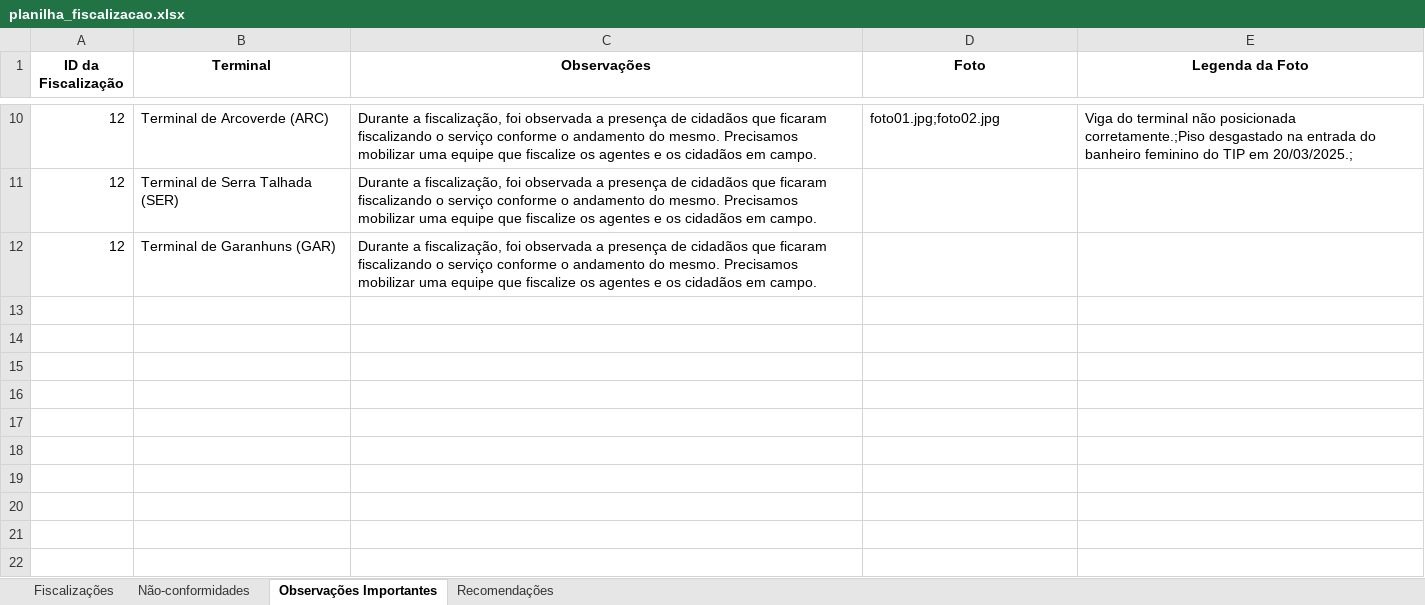
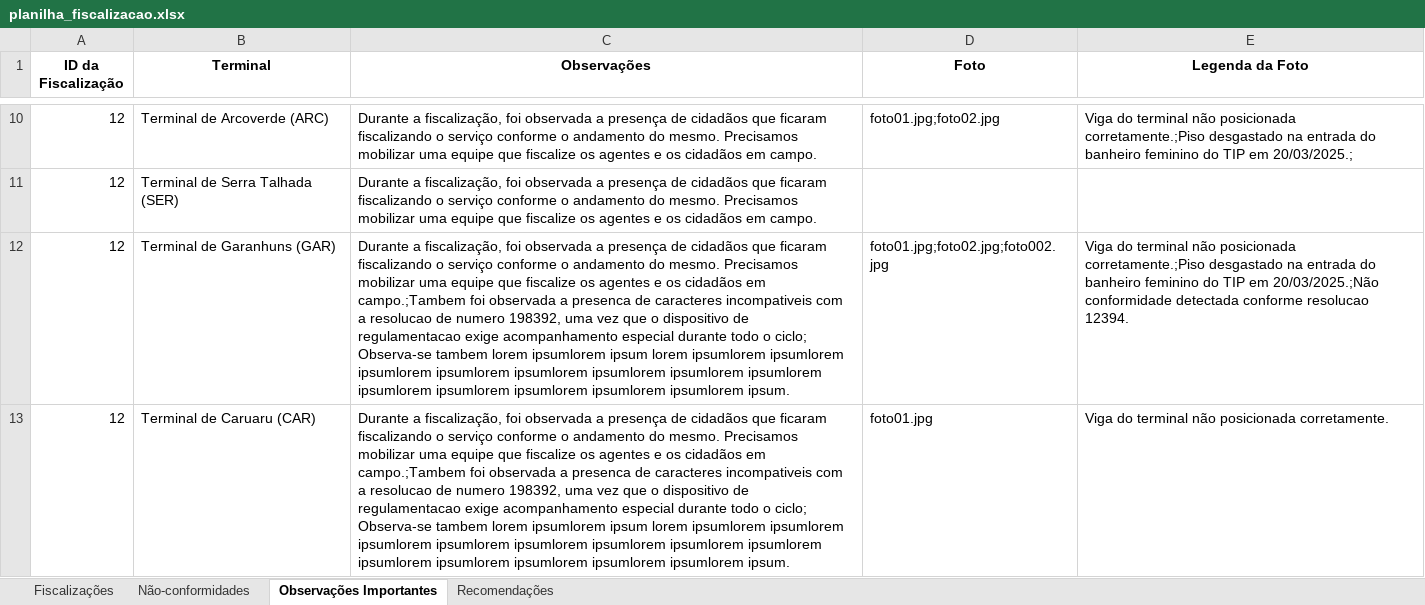
Before and after one commit to luizdefreitas10/gerador-relatorios, an Excel workbook: src/planilha_fiscalizacao.xlsx, sheet Observações Importantes, drawn as a sheet; only a part is shown, gaps mark what is left out; values as stored, in another font and other column widths than the file's, no borders; the diff names each change by its address in the sheet, - before the commit and + after, or states it on an @@ line.

Commit message:
feat: observations and recomendations numerated

```diff
--- a/src/planilha_fiscalizacao.xlsx (sheet Observações Importantes)
+++ b/src/planilha_fiscalizacao.xlsx (sheet Observações Importantes)
-C12 (Observações): …cidadãos em campo.
+C12 (Observações): …cidadãos em campo.;Tambem foi observada a presenca de caracteres incompativeis com a resolucao de numero 198392, uma vez que o dispositivo de regulamentacao exige acompanhamento especial durante todo o ciclo; Observa-se tambem lorem ipsumlorem ipsum lorem ipsumlorem ipsumlorem ipsumlorem ipsumlorem ipsumlorem ipsumlorem ipsumlorem ipsumlorem ipsumlorem ipsumlorem ipsumlorem ipsumlorem ipsumlorem ipsum.
-D12 (Foto): (empty)
+D12 (Foto): foto01.jpg;foto02.jpg;foto002.jpg
-E12 (Legenda da Foto): (empty)
+E12 (Legenda da Foto): Viga do terminal não posicionada corretamente.;Piso desgastado na entrada do banheiro feminino do TIP em 20/03/2025.;Não conformidade detectada conforme resolucao 12394.
+row 13: 12 | Terminal de Caruaru (CAR) | Durante a fiscalização, foi observada a presença de cidadãos que ficaram fiscalizando o serviço conforme o andamento do mesmo. Precisamos mobilizar uma equipe que fiscalize os agentes e os cidadãos em campo.;Tambem foi observada a presenca de caracteres incompativeis com a resolucao de numero 198392, uma vez que o dispositivo de regulamentacao exige acompanhamento especial durante todo o ciclo; Observa-se tambem lorem ipsumlorem ipsum lorem ipsumlorem ipsumlorem ipsumlorem ipsumlorem ipsumlorem ipsumlorem ipsumlorem ipsumlorem ipsumlorem ipsumlorem ipsumlorem ipsumlorem ipsumlorem ipsum. | foto01.jpg | Viga do terminal não posicionada corretamente.
```
Also changed, not shown: sheet Fiscalizações, sheet Recomendações, 1 other file.
